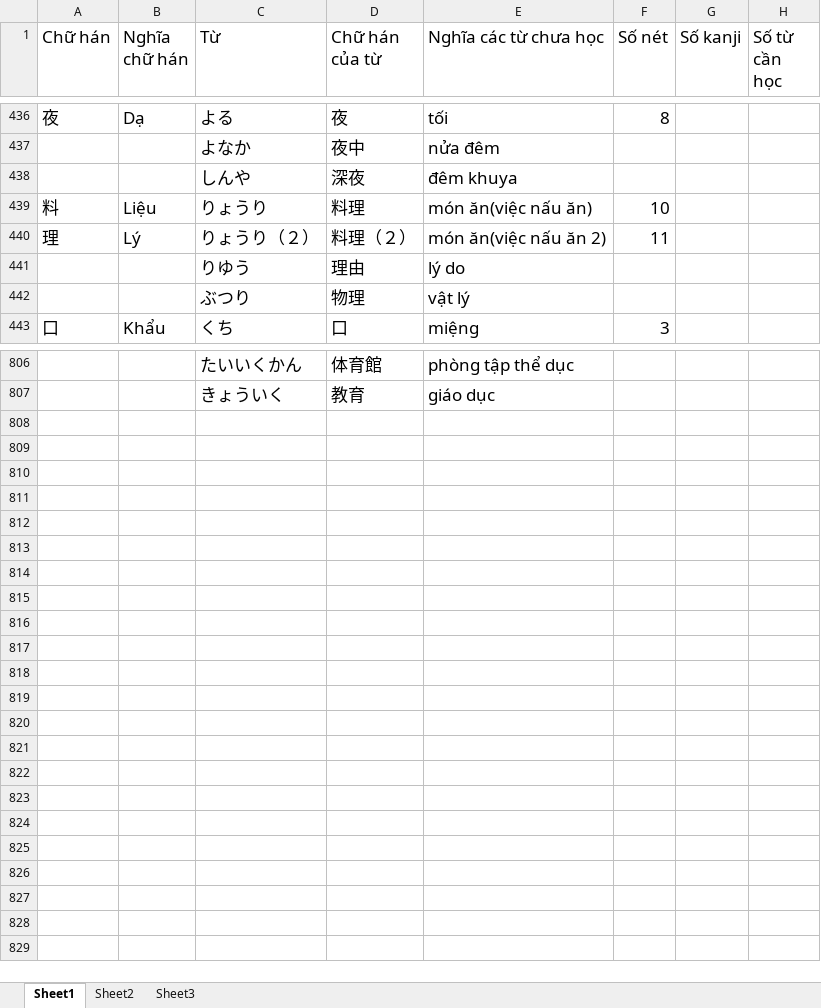
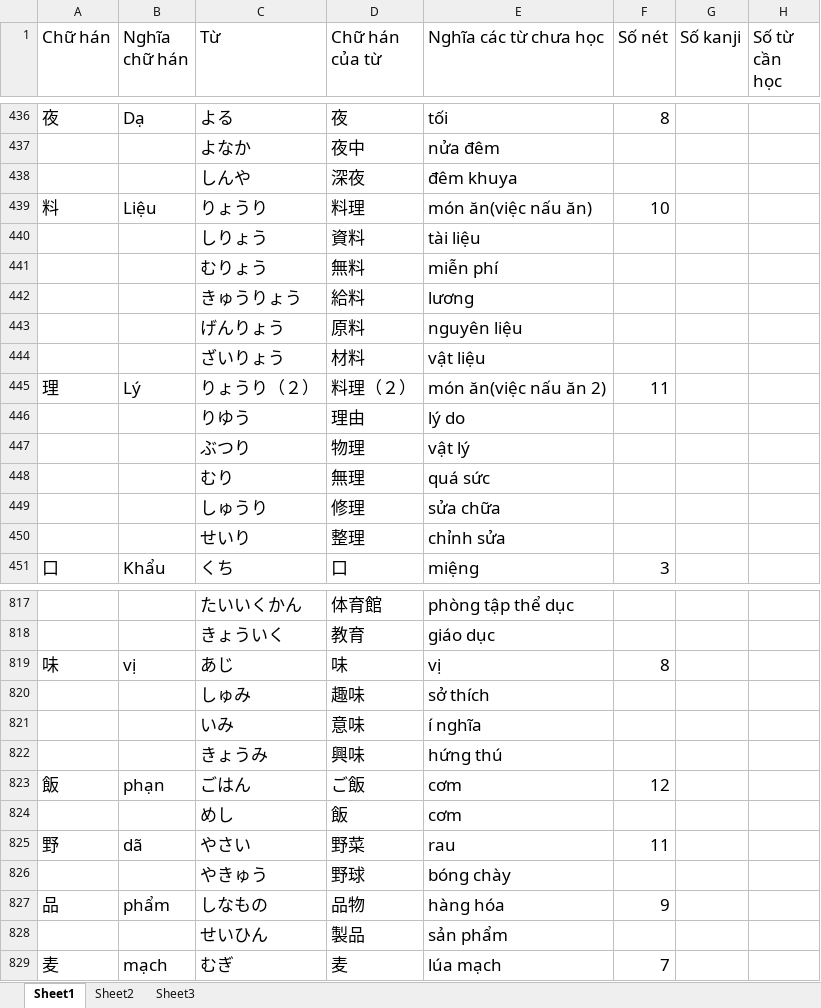
Before and after one commit to v2kt95/kanji_learning_Website, an Excel workbook: kanji.xlsx, sheet Sheet1, drawn as a sheet; only a part is shown, gaps mark what is left out; values as stored, in another font and other column widths than the file's, no borders; the diff covers the shown part only; the diff names each change by its address in the sheet, - before the commit and + after, or states it on an @@ line.

Commit message:
update kanji file

```diff
--- a/kanji.xlsx (sheet Sheet1)
+++ b/kanji.xlsx (sheet Sheet1)
+row 440:  |  | しりょう | 資料 | tài liệu
+row 441:  |  | むりょう | 無料 | miễn phí
+row 442:  |  | きゅうりょう | 給料 | lương
+row 443:  |  | げんりょう | 原料 | nguyên liệu
+row 444:  |  | ざいりょう | 材料 | vật liệu
+row 448:  |  | むり | 無理 | quá sức
+row 449:  |  | しゅうり | 修理 | sửa chữa
+row 450:  |  | せいり | 整理 | chỉnh sửa
+row 819: 味 | vị | あじ | 味 | vị | 8
+row 820:  |  | しゅみ | 趣味 | sở thích
+row 821:  |  | いみ | 意味 | í nghĩa
+row 822:  |  | きょうみ | 興味 | hứng thú
+row 823: 飯 | phạn | ごはん | ご飯 | cơm | 12
+row 824:  |  | めし | 飯 | cơm
+row 825: 野 | dã | やさい | 野菜 | rau | 11
+row 826:  |  | やきゅう | 野球 | bóng chày
+row 827: 品 | phẩm | しなもの | 品物 | hàng hóa | 9
+row 828:  |  | せいひん | 製品 | sản phẩm
+row 829: 麦 | mạch | むぎ | 麦 | lúa mạch | 7
```
Also changed, not shown: 3 added rows and 2 edited cells elsewhere in this sheet.
